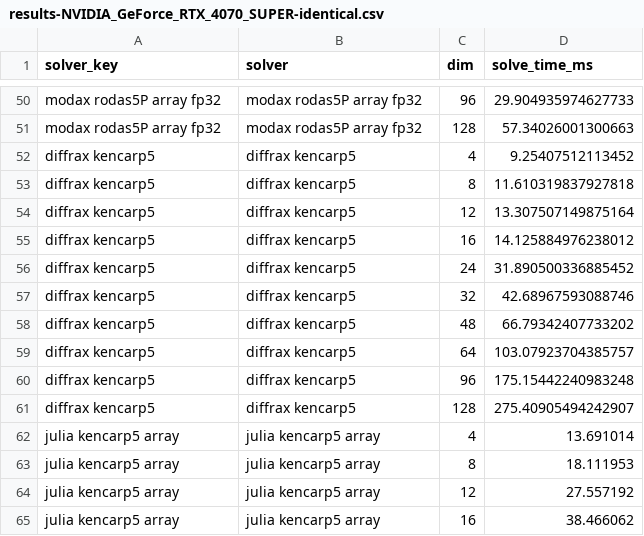
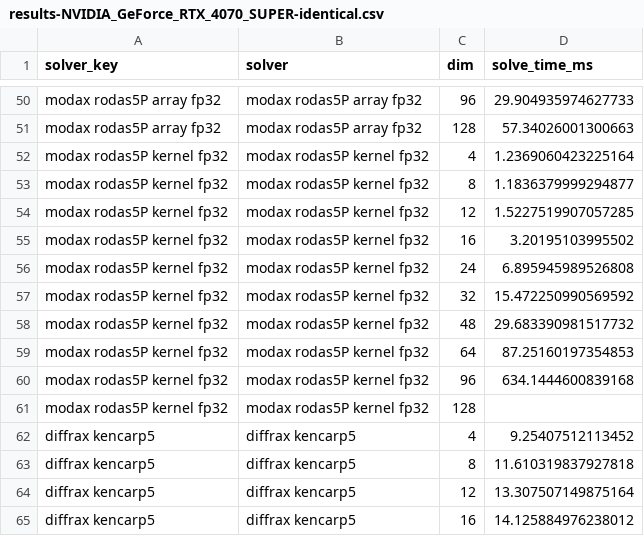
Before and after one commit to lawrenceberry/modax, a CSV file: scripts/12_kencarp5_brusselator_dimensionality/results-NVIDIA_GeForce_RTX_4070_SUPER-identical.csv, drawn as a sheet; only a part is shown, gaps mark what is left out; the shorter side is filled out with more unchanged rows.

Commit message:
Add a rodas5P kernel fp32 line to the brusselator script plots

```diff
--- a/scripts/12_kencarp5_brusselator_dimensionality/results-NVIDIA_GeForce_RTX_4070_SUPER-identical.csv
+++ b/scripts/12_kencarp5_brusselator_dimensionality/results-NVIDIA_GeForce_RTX_4070_SUPER-identical.csv
@@ -51,2 +51,12 @@ modax rodas5P array fp32,modax rodas5P array fp32,96,29.904935974627733
 modax rodas5P array fp32,modax rodas5P array fp32,128,57.34026001300663
+modax rodas5P kernel fp32,modax rodas5P kernel fp32,4,1.2369060423225164
+modax rodas5P kernel fp32,modax rodas5P kernel fp32,8,1.1836379999294877
+modax rodas5P kernel fp32,modax rodas5P kernel fp32,12,1.5227519907057285
+modax rodas5P kernel fp32,modax rodas5P kernel fp32,16,3.20195103995502
+modax rodas5P kernel fp32,modax rodas5P kernel fp32,24,6.895945989526808
+modax rodas5P kernel fp32,modax rodas5P kernel fp32,32,15.472250990569592
+modax rodas5P kernel fp32,modax rodas5P kernel fp32,48,29.683390981517732
+modax rodas5P kernel fp32,modax rodas5P kernel fp32,64,87.25160197354853
+modax rodas5P kernel fp32,modax rodas5P kernel fp32,96,634.1444600839168
+modax rodas5P kernel fp32,modax rodas5P kernel fp32,128,
 diffrax kencarp5,diffrax kencarp5,4,9.25407512113452
```
Also changed, not shown: scripts/11_kencarp5_brusselator_scaling/results-NVIDIA_GeForce_RTX_4070_SUPER-divergent.csv, scripts/11_kencarp5_brusselator_scaling/results-NVIDIA_GeForce_RTX_4070_SUPER-identical.csv, 9 other files.
